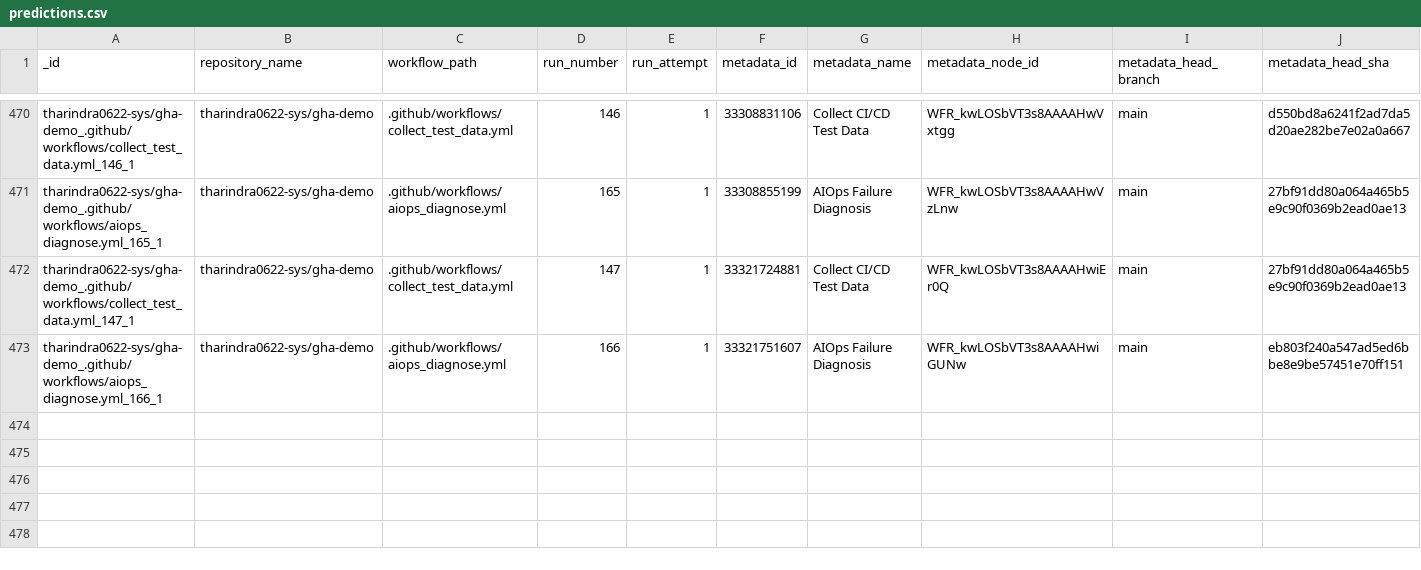
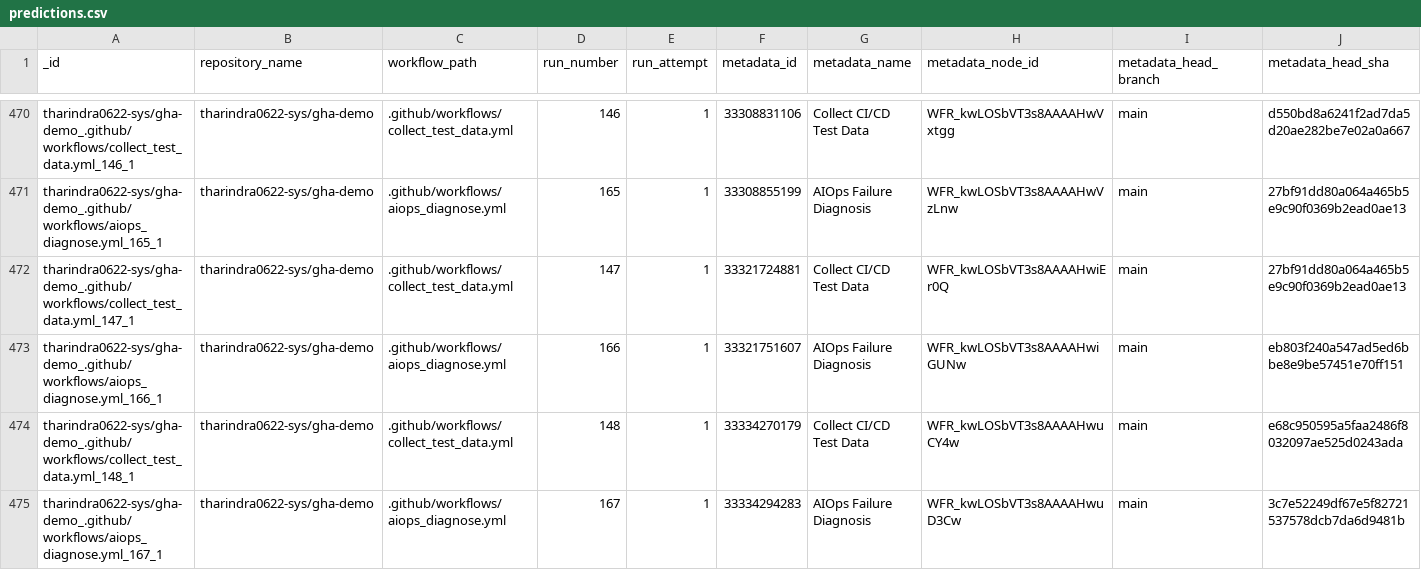
Before and after one commit to tharindra0622-sys/gha-demo, a CSV file: data/predictions.csv, drawn as a sheet; only a part is shown, gaps mark what is left out; rows hold the shown columns only; the diff names each change by its address in the sheet, - before the commit and + after, or states it on an @@ line.

```diff
--- a/data/predictions.csv
+++ b/data/predictions.csv
+row 474: tharindra0622-sys/gha-demo_.github/workflows/collect_test_data.yml_148_1 | tharindra0622-sys/gha-demo | .github/workflows/collect_test_data.yml | 148 | 1 | 33334270179 | Collect CI/CD Test Data | WFR_kwLOSbVT3s8AAAAHwuCY4w | main | e68c950595a5faa2486f8032097ae525d0243ada
+row 475: tharindra0622-sys/gha-demo_.github/workflows/aiops_diagnose.yml_167_1 | tharindra0622-sys/gha-demo | .github/workflows/aiops_diagnose.yml | 167 | 1 | 33334294283 | AIOps Failure Diagnosis | WFR_kwLOSbVT3s8AAAAHwuD3Cw | main | 3c7e52249df67e5f82721537578dcb7da6d9481b
```
Also changed, not shown: data/test_data.csv, 1 other file.
